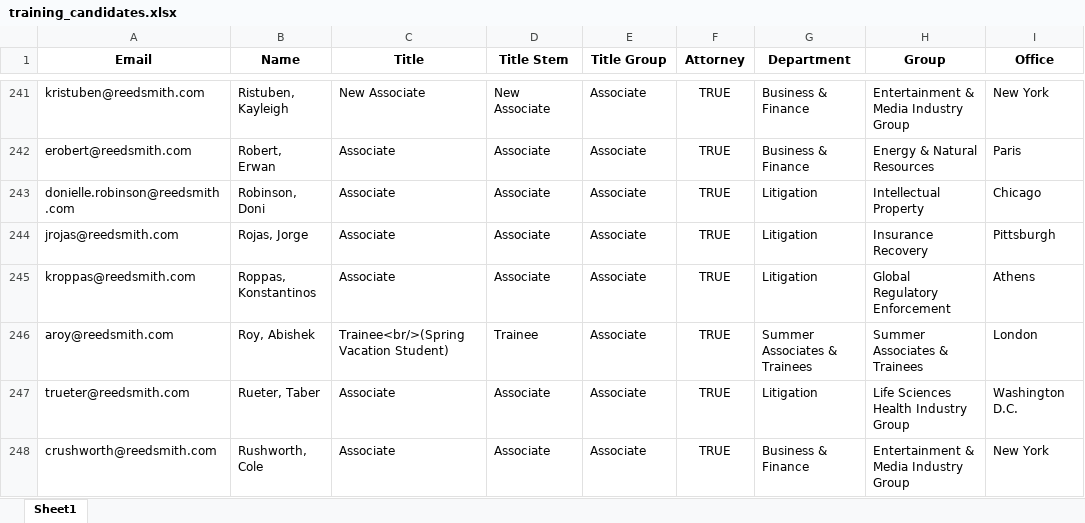
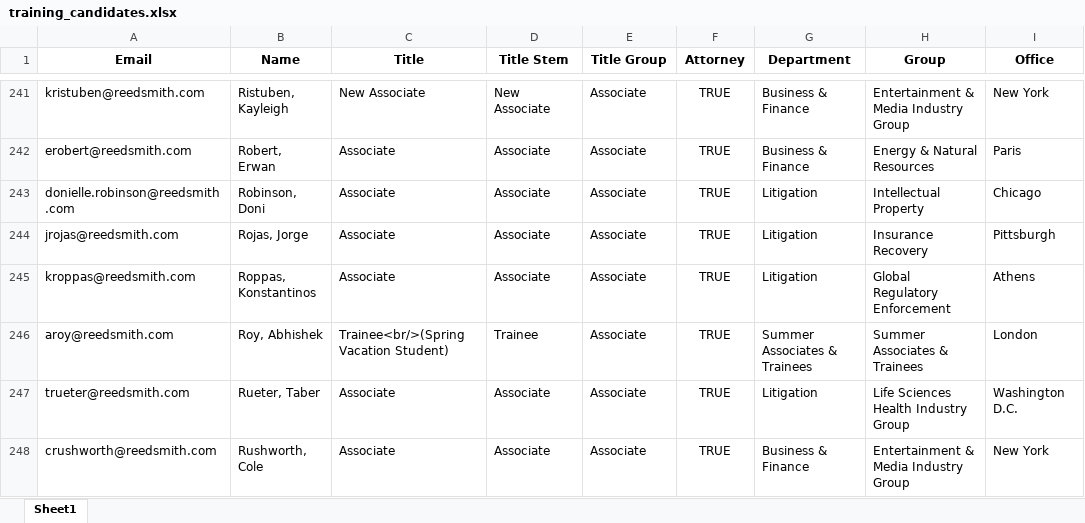
Before and after one commit to RERobbins/harvey_training_initiative, an Excel workbook: training_candidates.xlsx, sheet Sheet1, drawn as a sheet; only a part is shown, gaps mark what is left out; values as stored, in another font and other column widths than the file's, no borders; the diff covers the shown part only; the diff names each change by its address in the sheet, - before the commit and + after, or states it on an @@ line.

```diff
--- a/training_candidates.xlsx (sheet Sheet1)
+++ b/training_candidates.xlsx (sheet Sheet1)
-B246 (Name): Roy, Abishek
+B246 (Name): Roy, Abhishek
```
Also changed, not shown: 6 added rows and 2 removed rows elsewhere in this sheet, firm_directory.xlsx, training_status_directory.xlsx, 9 other files.
